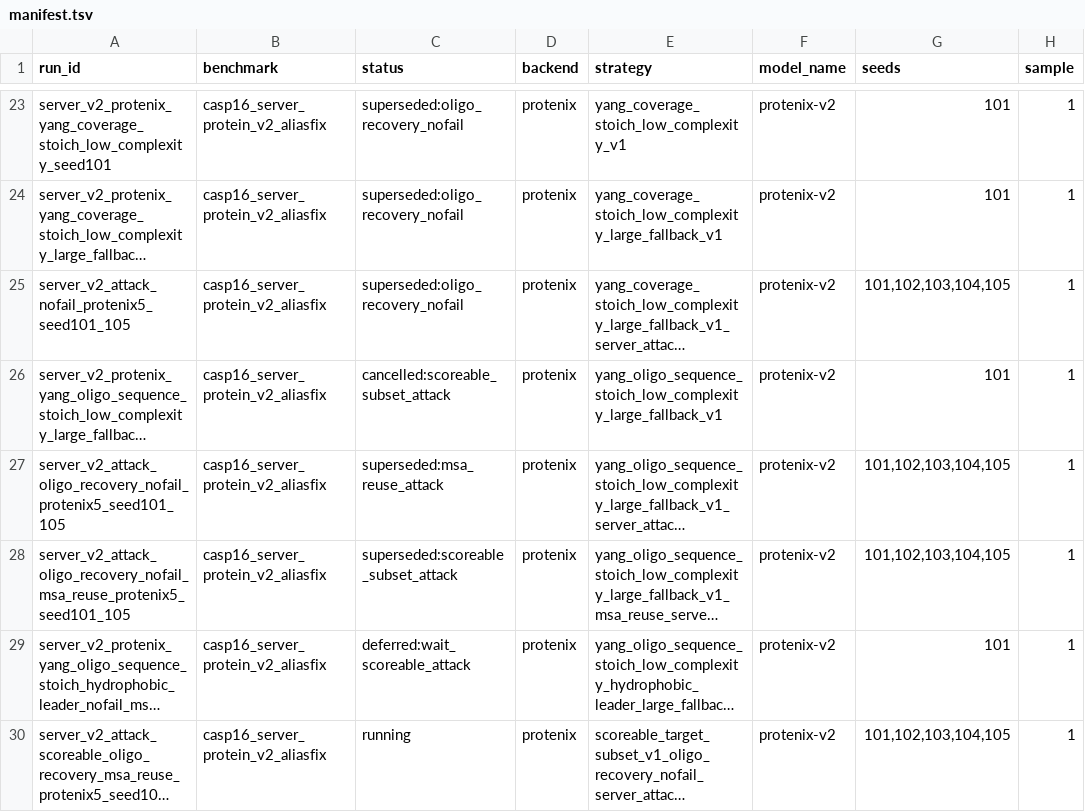
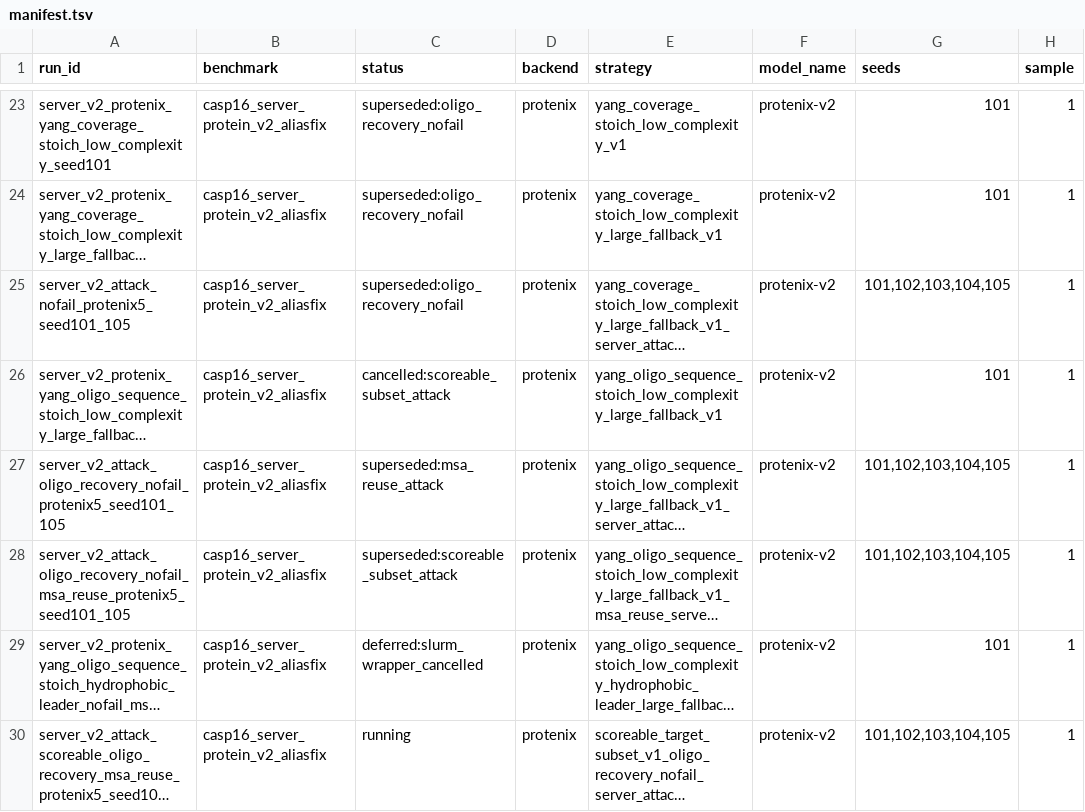
Before and after one commit to CyberDragon93/CASP-16-Autoresearch, a TSV file: runs/manifest.tsv, drawn as a sheet; only a part is shown, gaps mark what is left out; long unchanged cells end in …; the diff names each change by its address in the sheet, - before the commit and + after, or states it on an @@ line.

```diff
--- a/runs/manifest.tsv
+++ b/runs/manifest.tsv
-C29 (status): deferred:wait_scoreable_attack
+C29 (status): deferred:slurm_wrapper_cancelled
```
Also changed, not shown: runs/status.tsv, 3 other files.
